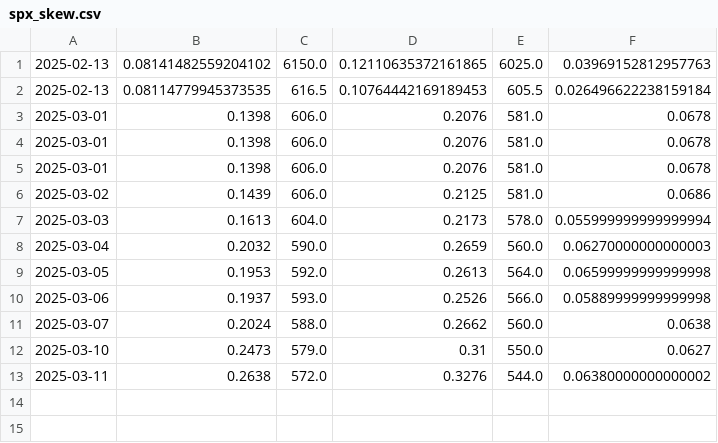
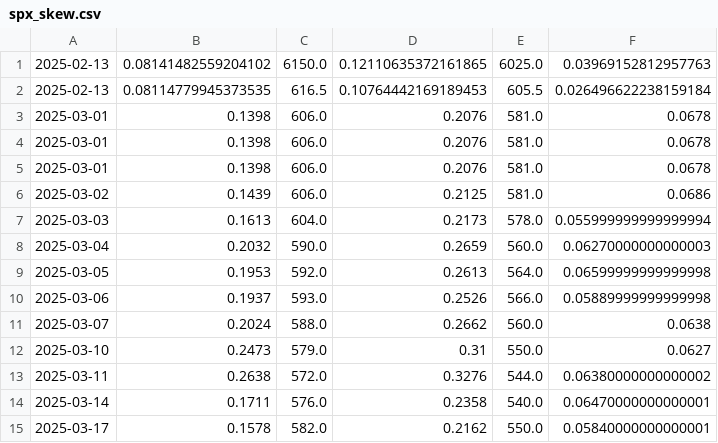
Before and after one commit to cassrobson/skewmonitor, a CSV file: spx_skew.csv, drawn as a sheet.

```diff
--- a/spx_skew.csv
+++ b/spx_skew.csv
@@ -13 +13,3 @@
 2025-03-11,0.2638,572.0,0.3276,544.0,0.06380000000000002
+2025-03-14,0.1711,576.0,0.2358,540.0,0.06470000000000001
+2025-03-17,0.1578,582.0,0.2162,550.0,0.05840000000000001
```
Also changed, not shown: dispersion.csv, 6 other files.
